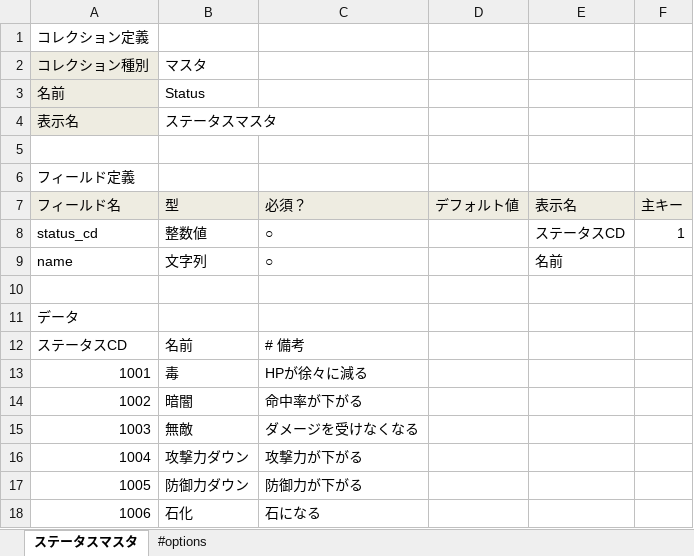
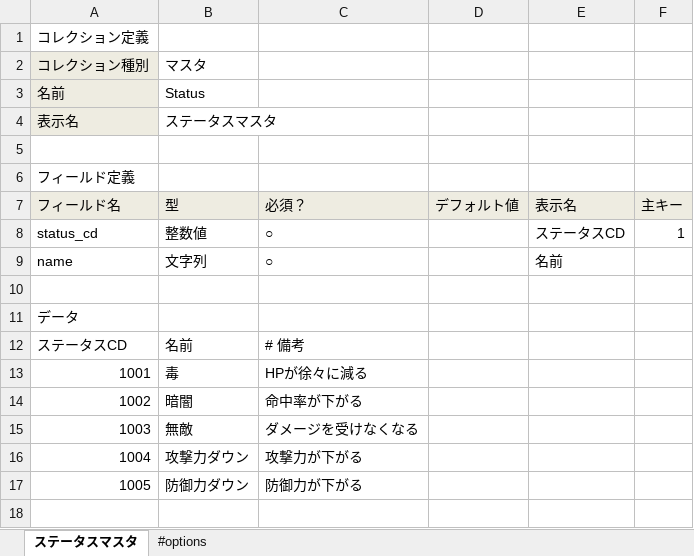
Before and after one commit to groovenauts/fontana_sample, an Excel workbook: app/seeds/05_status.xlsx, sheet ステータスマスタ, drawn as a sheet; values as stored, in another font and other column widths than the file's, no borders; the diff names each change by its address in the sheet, - before the commit and + after, or states it on an @@ line.

Commit message:
[test 1-8] serverside_masterのステータスマスタから1件のデータを削除。
* スタータスマスタから1件のデータを削除
  - 1006:石化
    - 石化しちゃったら何もできないので戦闘が進まなくなる…

```diff
--- a/app/seeds/05_status.xlsx (sheet ステータスマスタ)
+++ b/app/seeds/05_status.xlsx (sheet ステータスマスタ)
-row 18: 1006 | 石化 | 石になる
```
